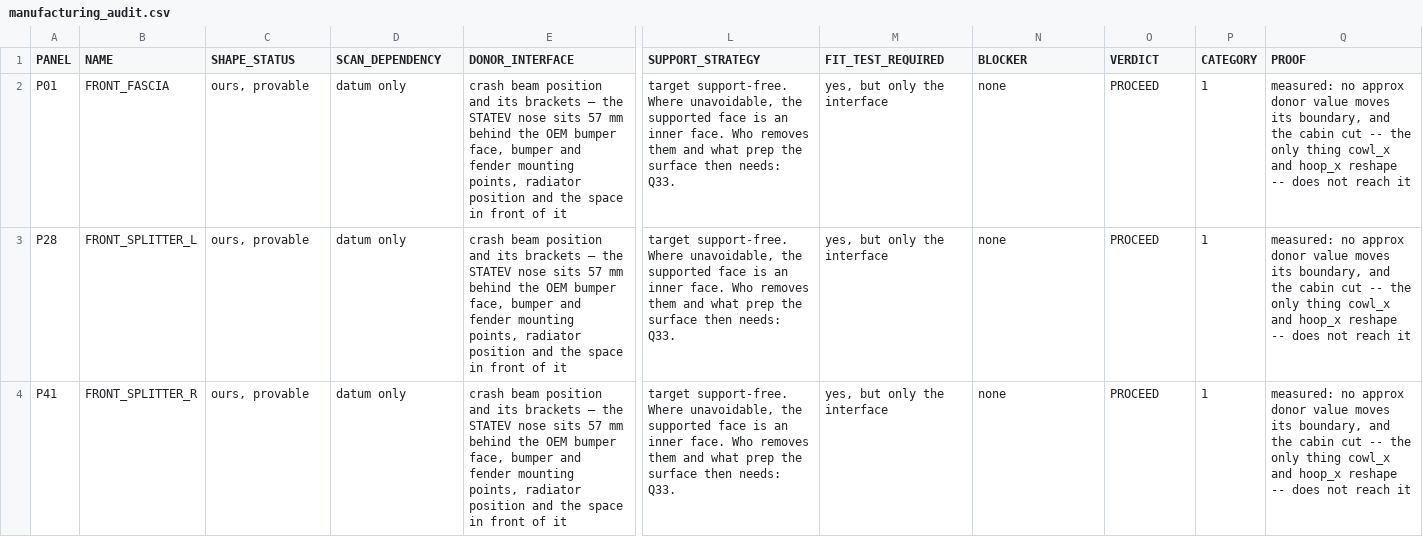
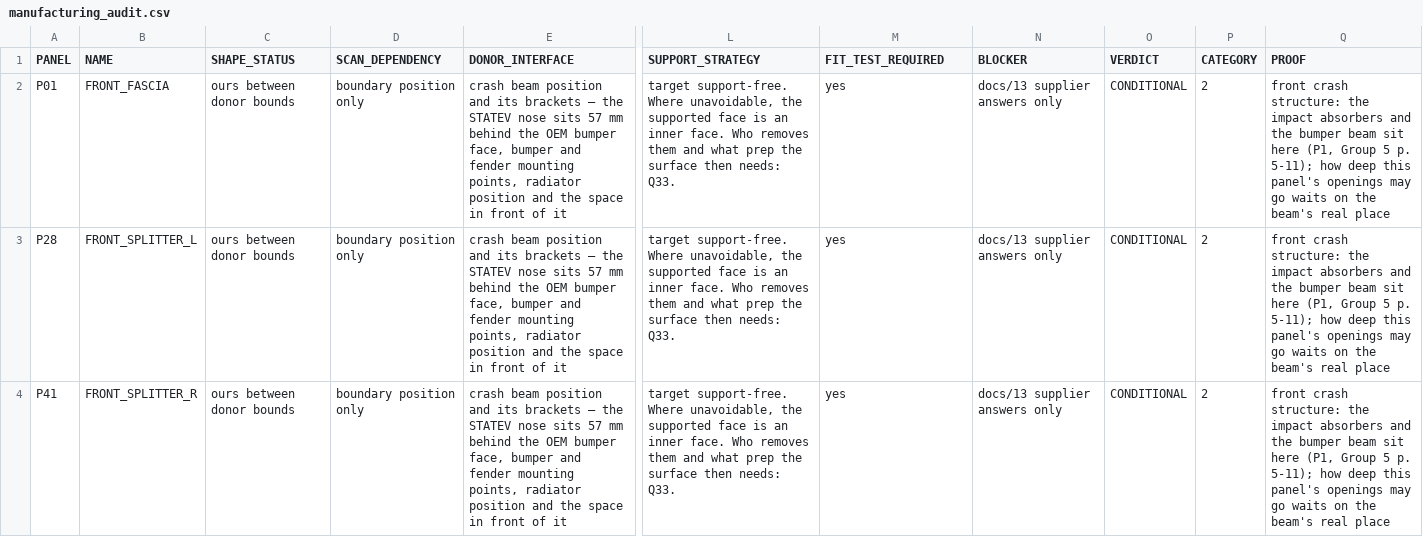
Before and after one commit to drdomayer/vehicle-3d-modeling, a CSV file: 04_ENGINEERING/reports/manufacturing_audit.csv, drawn as a sheet; only a part is shown, gaps mark what is left out; the diff covers the shown part only; the diff names each change by its address in the sheet, - before the commit and + after, or states it on an @@ line.

```diff
--- a/04_ENGINEERING/reports/manufacturing_audit.csv
+++ b/04_ENGINEERING/reports/manufacturing_audit.csv
-C2:C4 (SHAPE_STATUS): ours, provable
+C2:C4 (SHAPE_STATUS): ours between donor bounds
-D2:D4 (SCAN_DEPENDENCY): datum only
+D2:D4 (SCAN_DEPENDENCY): boundary position only
-M2:M4 (FIT_TEST_REQUIRED): yes, but only the interface
+M2:M4 (FIT_TEST_REQUIRED): yes
-N2:N4 (BLOCKER): none
+N2:N4 (BLOCKER): docs/13 supplier answers only
-O2:O4 (VERDICT): PROCEED
+O2:O4 (VERDICT): CONDITIONAL
-P2:P4 (CATEGORY): 1
+P2:P4 (CATEGORY): 2
-Q2:Q4 (PROOF): measured: no approx donor value moves its boundary, and the cabin cut -- the only thing cowl_x and hoop_x reshape -- does not reach it
+Q2:Q4 (PROOF): front crash structure: the impact absorbers and the bumper beam sit here (P1, Group 5 p. 5-11); how deep this panel's openings may go waits on the beam's real place
```
Also changed, not shown: 49 edited cells elsewhere in this file, 04_ENGINEERING/reports/supplier_package.csv, 8 other files.
